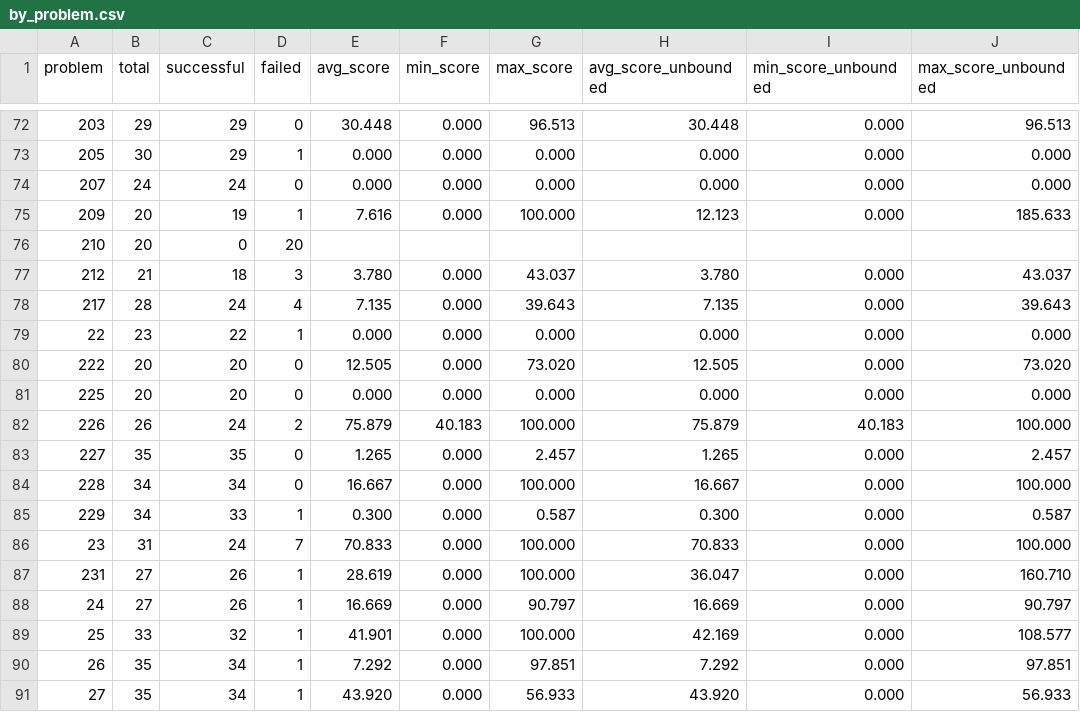
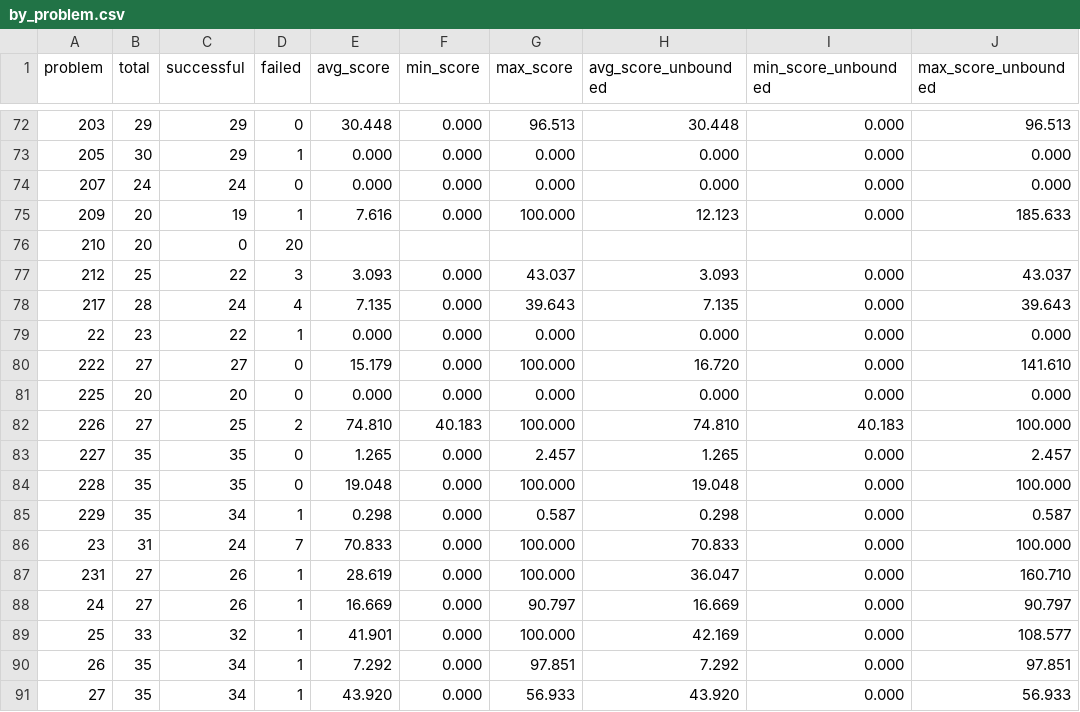
Before and after one commit to FrontierCS/Frontier-CS-Result, a CSV file: algorithmic/batch/by_problem.csv, drawn as a sheet; only a part is shown, gaps mark what is left out; the diff covers the shown part only.

```diff
--- a/algorithmic/batch/by_problem.csv
+++ b/algorithmic/batch/by_problem.csv
@@ -76,11 +76,11 @@ problem,total,successful,failed,avg_score,min_score,max_score,avg_score_unbounde
 210,20,0,20,,,,,,
-212,21,18,3,3.780,0.000,43.037,3.780,0.000,43.037
+212,25,22,3,3.093,0.000,43.037,3.093,0.000,43.037
 217,28,24,4,7.135,0.000,39.643,7.135,0.000,39.643
 22,23,22,1,0.000,0.000,0.000,0.000,0.000,0.000
-222,20,20,0,12.505,0.000,73.020,12.505,0.000,73.020
+222,27,27,0,15.179,0.000,100.000,16.720,0.000,141.610
 225,20,20,0,0.000,0.000,0.000,0.000,0.000,0.000
-226,26,24,2,75.879,40.183,100.000,75.879,40.183,100.000
+226,27,25,2,74.810,40.183,100.000,74.810,40.183,100.000
 227,35,35,0,1.265,0.000,2.457,1.265,0.000,2.457
-228,34,34,0,16.667,0.000,100.000,16.667,0.000,100.000
-229,34,33,1,0.300,0.000,0.587,0.300,0.000,0.587
+228,35,35,0,19.048,0.000,100.000,19.048,0.000,100.000
+229,35,34,1,0.298,0.000,0.587,0.298,0.000,0.587
 23,31,24,7,70.833,0.000,100.000,70.833,0.000,100.000
```
Also changed, not shown: 51 edited cells elsewhere in this file, algorithmic/batch/by_model.csv, 4 other files.
